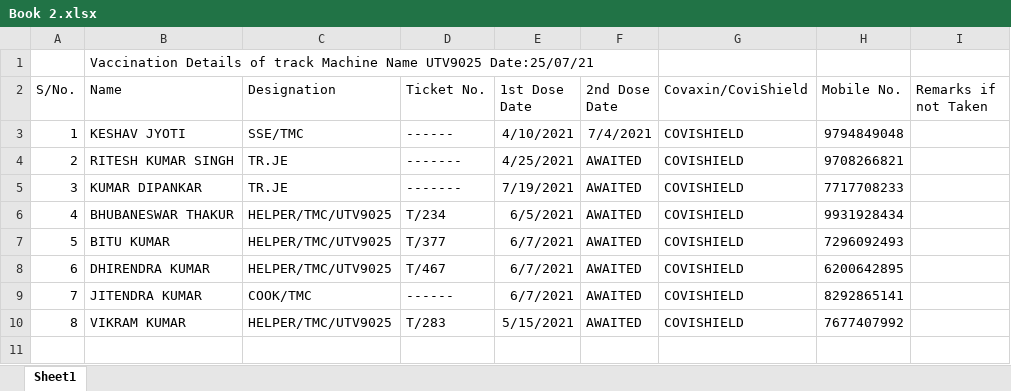
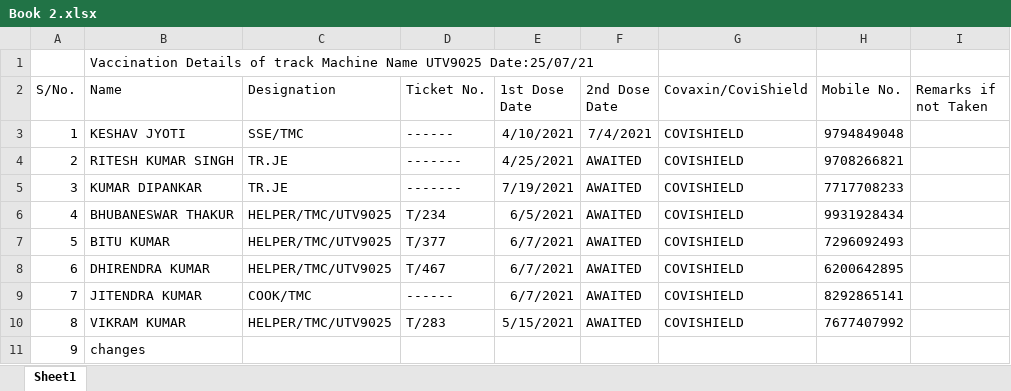
Before and after one commit to Swayambhu872/Test, an Excel workbook: Book 2.xlsx, sheet Sheet1, drawn as a sheet; values as stored, in another font and other column widths than the file's, no borders; the diff names each change by its address in the sheet, - before the commit and + after, or states it on an @@ line.

Commit message:
changes made

```diff
--- a/Book 2.xlsx (sheet Sheet1)
+++ b/Book 2.xlsx (sheet Sheet1)
+row 11: 9 | changes
```
